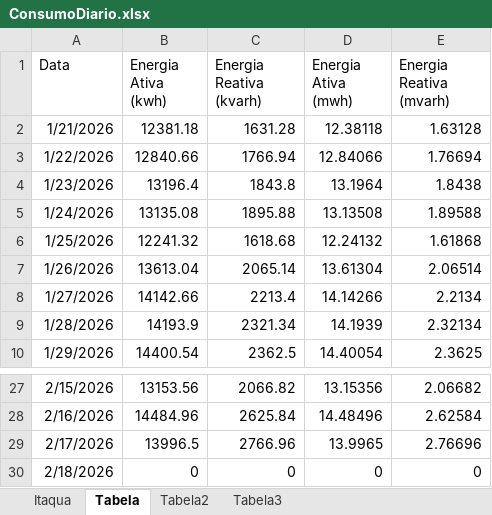
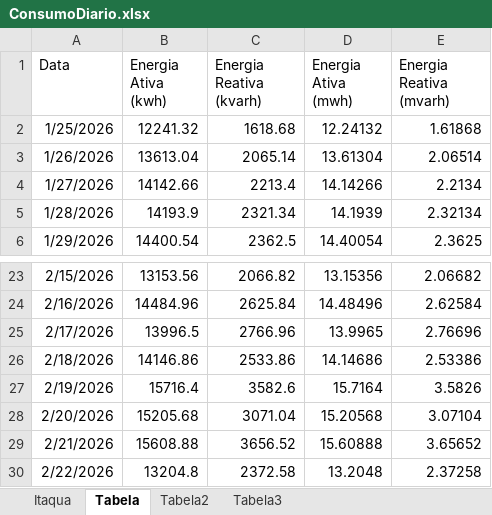
Before and after one commit to MateusBastosVersa/consumo-shopping-garden-itaqua, an Excel workbook: ConsumoDiario.xlsx, sheet Tabela, drawn as a sheet; only a part is shown, gaps mark what is left out; values as stored, in another font and other column widths than the file's, no borders; removed rows and columns are numbered as before the commit, all else as after; the diff names each change by its address in the sheet, - before the commit and + after, or states it on an @@ line.

```diff
--- a/ConsumoDiario.xlsx (sheet Tabela)
+++ b/ConsumoDiario.xlsx (sheet Tabela)
-row 2: 1/21/2026 | 12381.18 | 1631.28 | 12.38118 | 1.63128
-row 3: 1/22/2026 | 12840.66 | 1766.94 | 12.84066 | 1.76694
-row 4: 1/23/2026 | 13196.4 | 1843.8 | 13.1964 | 1.8438
-row 5: 1/24/2026 | 13135.08 | 1895.88 | 13.13508 | 1.89588
-B26 (Energia Ativa (kwh)): 0
+B26 (Energia Ativa (kwh)): 14146.86
-C26 (Energia Reativa (kvarh)): 0
+C26 (Energia Reativa (kvarh)): 2533.86
-D26 (Energia Ativa (mwh)): 0
+D26 (Energia Ativa (mwh)): 14.14686
-E26 (Energia Reativa (mvarh)): 0
+E26 (Energia Reativa (mvarh)): 2.53386
+row 27: 2/19/2026 | 15716.4 | 3582.6 | 15.7164 | 3.5826
+row 28: 2/20/2026 | 15205.68 | 3071.04 | 15.20568 | 3.07104
+row 29: 2/21/2026 | 15608.88 | 3656.52 | 15.60888 | 3.65652
+row 30: 2/22/2026 | 13204.8 | 2372.58 | 13.2048 | 2.37258
```
Also changed, not shown: sheet Itaqua, sheet Tabela2, sheet Tabela3, formulas that keep their value.
